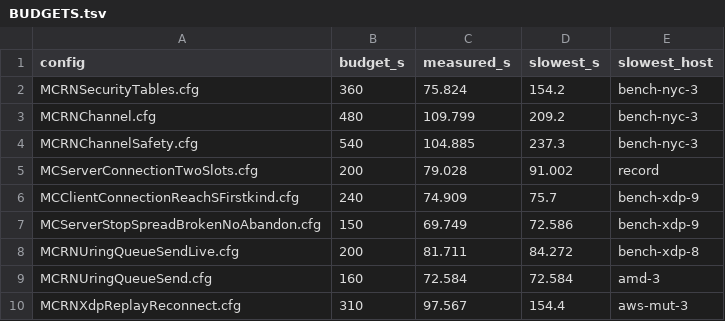
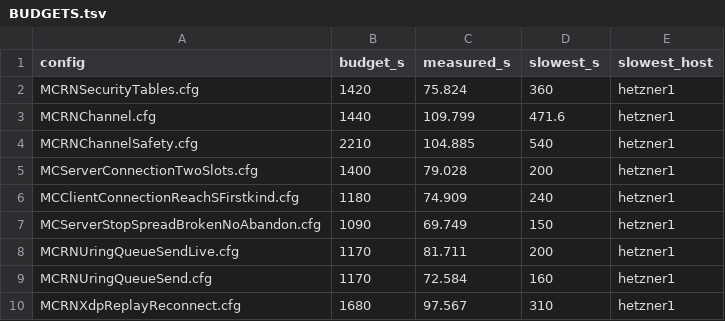
Before and after one commit to mas-bandwidth/rocketnet, a TSV file: proofs/tla/BUDGETS.tsv, drawn as a sheet.

```diff
--- a/proofs/tla/BUDGETS.tsv
+++ b/proofs/tla/BUDGETS.tsv
@@ -1,10 +1,10 @@
 config	budget_s	measured_s	slowest_s	slowest_host
-MCRNSecurityTables.cfg	360	75.824	154.2	bench-nyc-3
-MCRNChannel.cfg	480	109.799	209.2	bench-nyc-3
-MCRNChannelSafety.cfg	540	104.885	237.3	bench-nyc-3
-MCServerConnectionTwoSlots.cfg	200	79.028	91.002	record
-MCClientConnectionReachSFirstkind.cfg	240	74.909	75.7	bench-xdp-9
-MCServerStopSpreadBrokenNoAbandon.cfg	150	69.749	72.586	bench-xdp-9
-MCRNUringQueueSendLive.cfg	200	81.711	84.272	bench-xdp-8
-MCRNUringQueueSend.cfg	160	72.584	72.584	amd-3
-MCRNXdpReplayReconnect.cfg	310	97.567	154.4	aws-mut-3
+MCRNSecurityTables.cfg	1420	75.824	360	hetzner1
+MCRNChannel.cfg	1440	109.799	471.6	hetzner1
+MCRNChannelSafety.cfg	2210	104.885	540	hetzner1
+MCServerConnectionTwoSlots.cfg	1400	79.028	200	hetzner1
+MCClientConnectionReachSFirstkind.cfg	1180	74.909	240	hetzner1
+MCServerStopSpreadBrokenNoAbandon.cfg	1090	69.749	150	hetzner1
+MCRNUringQueueSendLive.cfg	1170	81.711	200	hetzner1
+MCRNUringQueueSend.cfg	1170	72.584	160	hetzner1
+MCRNXdpReplayReconnect.cfg	1680	97.567	310	hetzner1
```
Also changed, not shown: proofs/tla/NIGHTLY-DEBT.tsv, 1 other file.
